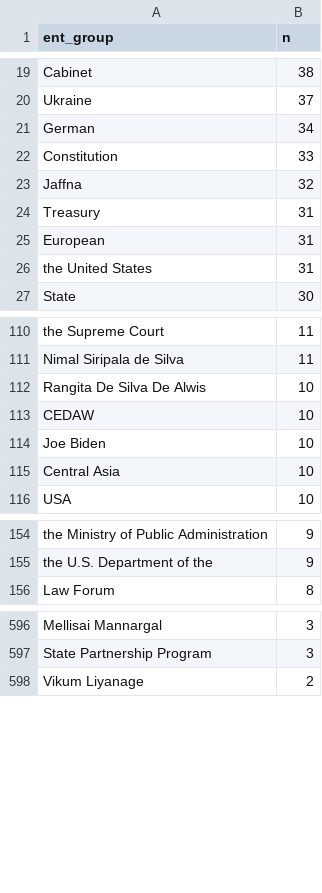
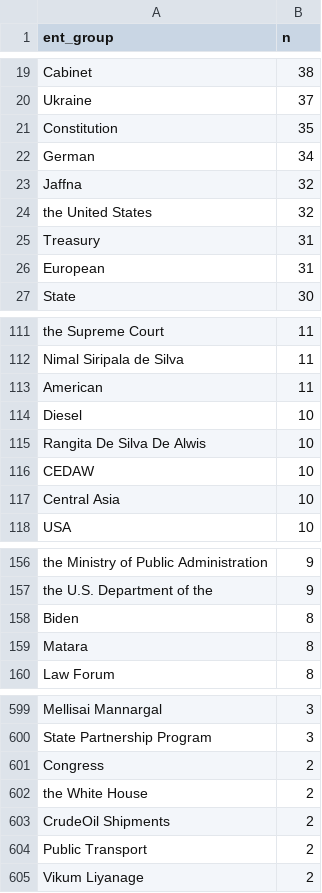
Before and after one commit to nuuuwan/news_lk2, a TSV file: trending.tsv, drawn as a sheet; only a part is shown, gaps mark what is left out; the diff covers the shown part only.

```diff
--- a/trending.tsv
+++ b/trending.tsv
@@ -20,8 +20,8 @@ Cabinet	38
 Ukraine	37
+Constitution	35
 German	34
-Constitution	33
 Jaffna	32
+the United States	32
 Treasury	31
 European	31
-the United States	31
 State	30
@@ -111,5 +112,6 @@ the Supreme Court	11
 Nimal Siripala de Silva	11
+American	11
+Diesel	10
 Rangita De Silva De Alwis	10
 CEDAW	10
-Joe Biden	10
 Central Asia	10
@@ -155,2 +157,4 @@ the Ministry of Public Administration	9
 the U.S. Department of the	9
+Biden	8
+Matara	8
 Law Forum	8
@@ -597,2 +600,6 @@ Mellisai Mannargal	3
 State Partnership Program	3
+Congress	2
+the White House	2
+CrudeOil Shipments	2
+Public Transport	2
 Vikum Liyanage	2
```
Also changed, not shown: 27 added rows, 11 removed rows, 3 moved rows and 3 edited cells elsewhere in this file, 7 other files.
